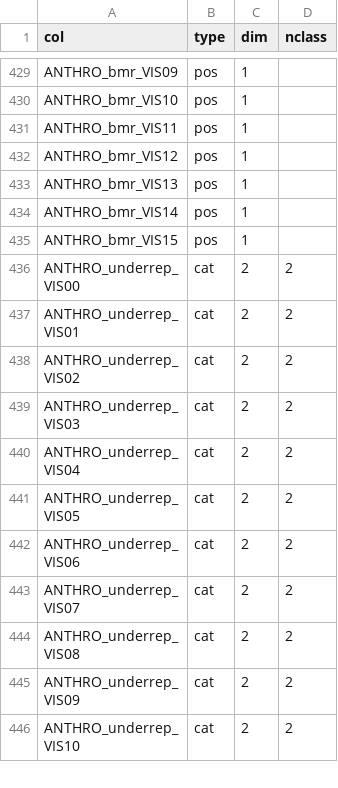
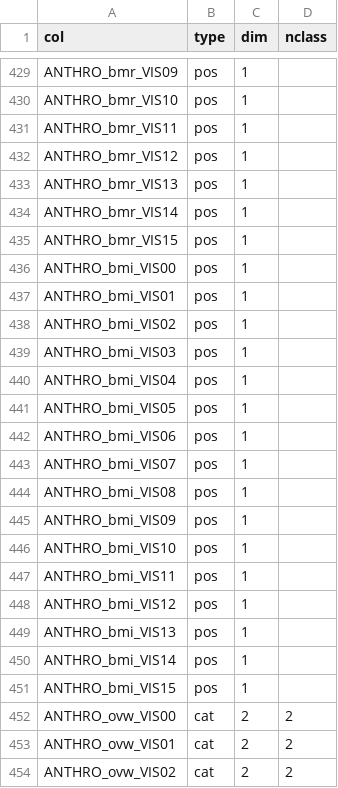
Before and after one commit to nfdi4health/vambn-extensions-evaluations, a CSV file: HI-VAE/donald-data_types.csv, drawn as a sheet; only a part is shown, gaps mark what is left out; the shorter side is filled out with more unchanged rows; the diff covers the shown part only; the diff names each change by its address in the sheet, - before the commit and + after, or states it on an @@ line.

Commit message:
Clip negative pos values, add ANTHRO vars
clipping as done in the HI-VAE repo

```diff
--- a/HI-VAE/donald-data_types.csv
+++ b/HI-VAE/donald-data_types.csv
+row 436: ANTHRO_bmi_VIS00 | pos | 1
+row 437: ANTHRO_bmi_VIS01 | pos | 1
+row 438: ANTHRO_bmi_VIS02 | pos | 1
+row 439: ANTHRO_bmi_VIS03 | pos | 1
+row 440: ANTHRO_bmi_VIS04 | pos | 1
+row 441: ANTHRO_bmi_VIS05 | pos | 1
+row 442: ANTHRO_bmi_VIS06 | pos | 1
+row 443: ANTHRO_bmi_VIS07 | pos | 1
+row 444: ANTHRO_bmi_VIS08 | pos | 1
+row 445: ANTHRO_bmi_VIS09 | pos | 1
+row 446: ANTHRO_bmi_VIS10 | pos | 1
+row 447: ANTHRO_bmi_VIS11 | pos | 1
+row 448: ANTHRO_bmi_VIS12 | pos | 1
+row 449: ANTHRO_bmi_VIS13 | pos | 1
+row 450: ANTHRO_bmi_VIS14 | pos | 1
+row 451: ANTHRO_bmi_VIS15 | pos | 1
+row 452: ANTHRO_ovw_VIS00 | cat | 2 | 2
+row 453: ANTHRO_ovw_VIS01 | cat | 2 | 2
+row 454: ANTHRO_ovw_VIS02 | cat | 2 | 2
```
Also changed, not shown: 13 added rows elsewhere in this file, 2 other files.
